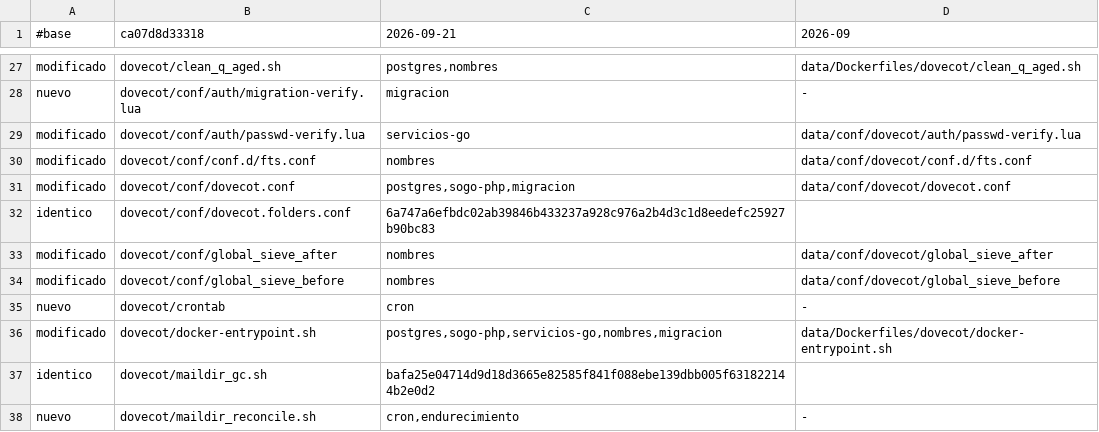
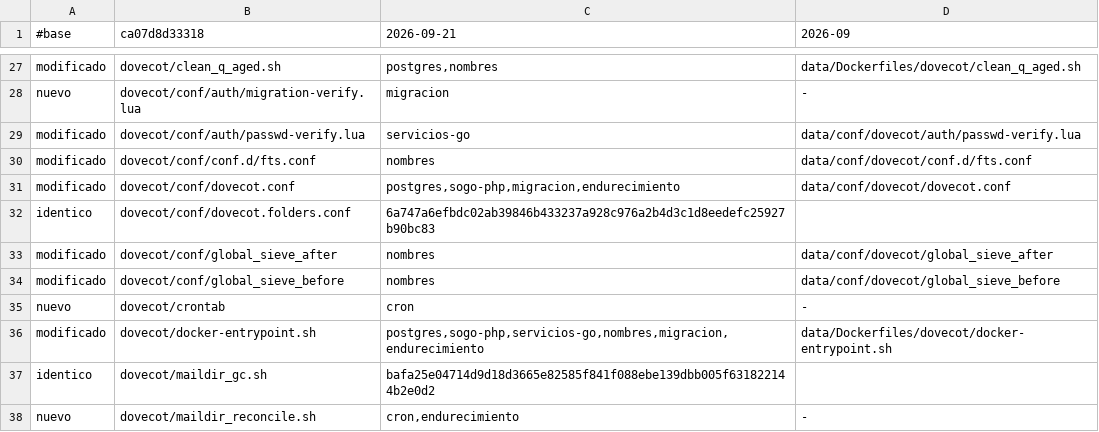
Before and after one commit to alonsosss/corforce-email, a TSV file: deploy/mail/upstream-manifest.tsv, drawn as a sheet; only a part is shown, gaps mark what is left out.

```diff
--- a/deploy/mail/upstream-manifest.tsv
+++ b/deploy/mail/upstream-manifest.tsv
@@ -30,3 +30,3 @@ modificado	dovecot/conf/auth/passwd-verify.lua	servicios-go	data/conf/dovecot/au
 modificado	dovecot/conf/conf.d/fts.conf	nombres	data/conf/dovecot/conf.d/fts.conf
-modificado	dovecot/conf/dovecot.conf	postgres,sogo-php,migracion	data/conf/dovecot/dovecot.conf
+modificado	dovecot/conf/dovecot.conf	postgres,sogo-php,migracion,endurecimiento	data/conf/dovecot/dovecot.conf
 identico	dovecot/conf/dovecot.folders.conf	6a747a6efbdc02ab39846b433237a928c976a2b4d3c1d8eedefc25927b90bc83
@@ -35,3 +35,3 @@ modificado	dovecot/conf/global_sieve_before	nombres	data/conf/dovecot/global_sie
 nuevo	dovecot/crontab	cron	-
-modificado	dovecot/docker-entrypoint.sh	postgres,sogo-php,servicios-go,nombres,migracion	data/Dockerfiles/dovecot/docker-entrypoint.sh
+modificado	dovecot/docker-entrypoint.sh	postgres,sogo-php,servicios-go,nombres,migracion,endurecimiento	data/Dockerfiles/dovecot/docker-entrypoint.sh
 identico	dovecot/maildir_gc.sh	bafa25e04714d9d18d3665e82585f841f088ebe139dbb005f631822144b2e0d2
```
Also changed, not shown: 5 other files.
